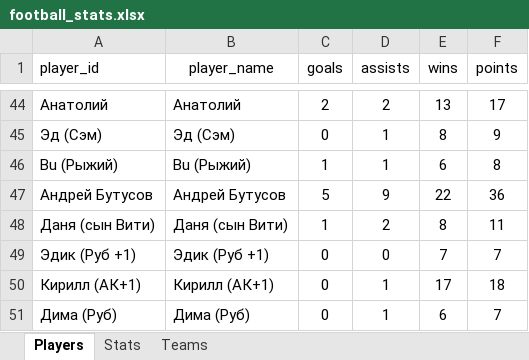
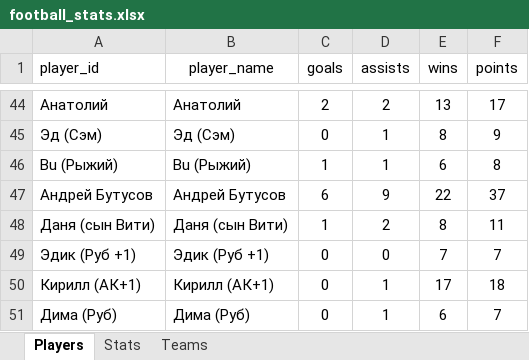
Before and after one commit to Greyusek/football_stats, an Excel workbook: football_stats.xlsx, sheet Players, drawn as a sheet; only a part is shown, gaps mark what is left out; values as stored, in another font and other column widths than the file's, no borders; table styles not drawn; the diff names each change by its address in the sheet, - before the commit and + after, or states it on an @@ line.

```diff
--- a/football_stats.xlsx (sheet Players)
+++ b/football_stats.xlsx (sheet Players)
-C47 (goals): 5
+C47 (goals): 6
-F47 (points): 36
+F47 (points): 37
```
Also changed, not shown: sheet Stats, 2 other files.
